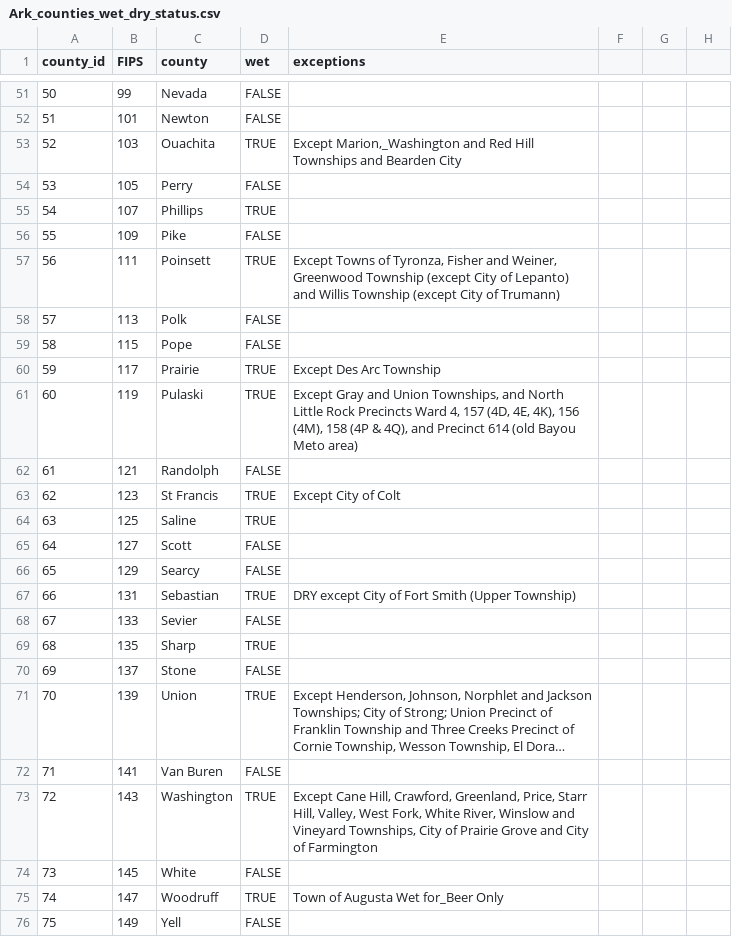
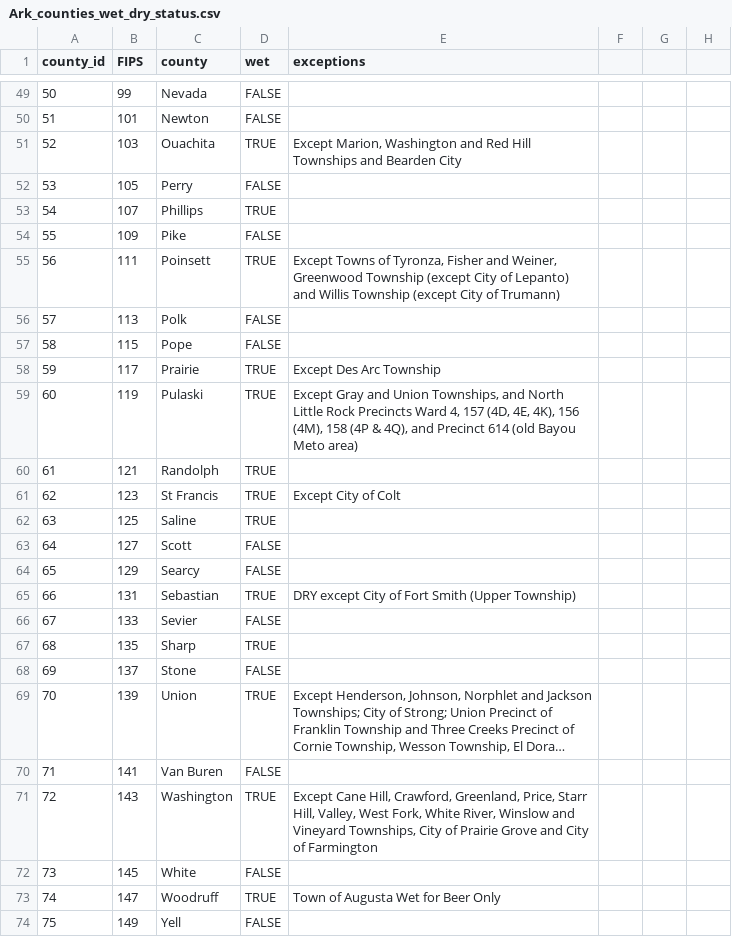
Before and after one commit to titaniumtroop/arkansas-wet-dry-status, a CSV file: Ark_counties_wet_dry_status.csv, drawn as a sheet; only a part is shown, gaps mark what is left out; long unchanged cells end in …; the diff covers the shown part only.

```diff
--- a/Ark_counties_wet_dry_status.csv
+++ b/Ark_counties_wet_dry_status.csv
@@ -52,3 +52,3 @@ county_id,FIPS,county,wet,exceptions
 51,101,Newton,FALSE,
-52,103,Ouachita,TRUE,"Except Marion,_Washington and Red Hill Townships and Bearden City"
+52,103,Ouachita,TRUE,"Except Marion, Washington and Red Hill Townships and Bearden City"
 53,105,Perry,FALSE,
@@ -61,3 +61,3 @@ county_id,FIPS,county,wet,exceptions
 60,119,Pulaski,TRUE,"Except Gray and Union Townships, and North Little Rock Precincts Ward 4, 157 (4D, 4E, 4K), 156 (4M), 158 (4P & 4Q), and Precinct 614 (old Bayou Meto area)"
-61,121,Randolph,FALSE,
+61,121,Randolph,TRUE,
 62,123,St Francis,TRUE,Except City of Colt
@@ -74,3 +74,3 @@ county_id,FIPS,county,wet,exceptions
 73,145,White,FALSE,
-74,147,Woodruff,TRUE,Town of Augusta Wet for_Beer Only
+74,147,Woodruff,TRUE,"Town of Augusta Wet for Beer Only"
 75,149,Yell,FALSE,
```
Also changed, not shown: 2 removed rows and 9 edited cells elsewhere in this file, 1 other file.
